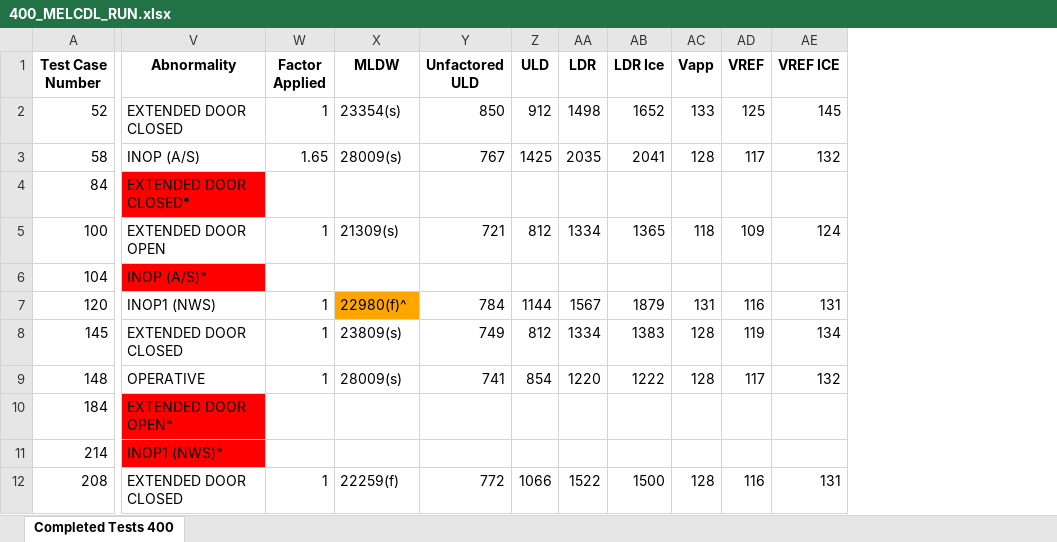
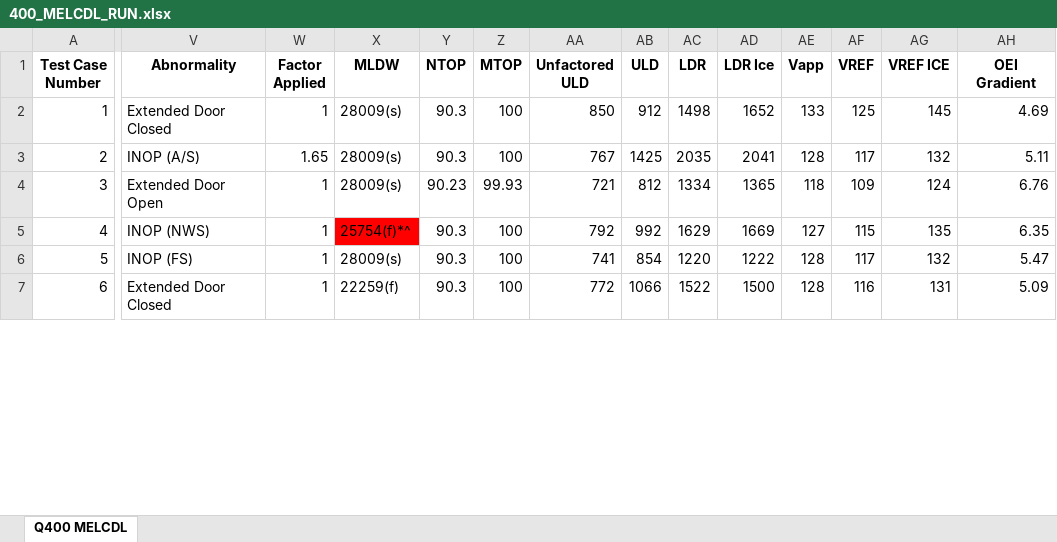
Before and after one commit to paulwilson90/testing_validation_400_MELCDL, an Excel workbook: 400_MELCDL_RUN.xlsx, sheet Q400 MELCDL, drawn as a sheet; only a part is shown, gaps mark what is left out; values as stored, in another font and other column widths than the file's, no borders; removed rows and columns are numbered as before the commit, all else as after; rows hold the shown columns only; the diff covers the shown part only; the diff names each change by its address in the sheet, - before the commit and + after, or states it on an @@ line.

```diff
--- a/400_MELCDL_RUN.xlsx (sheet Q400 MELCDL)
+++ b/400_MELCDL_RUN.xlsx (sheet Q400 MELCDL)
-sheet tab: Completed Tests 400
+sheet tab: Q400 MELCDL
+column Y (NTOP), rows 2-7: 90.3 | 90.3 | 90.23 | 90.3 | 90.3 | 90.3
+column Z (MTOP), rows 2-7: 100 | 100 | 99.93 | 100 | 100 | 100
+column AH (OEI Gradient), rows 2-7: 4.69 | 5.11 | 6.76 | 6.35 | 5.47 | 5.09
-A2 (Test Case Number): 52
+A2 (Test Case Number): 1
-V2 (Abnormality): EXTENDED DOOR CLOSED
+V2 (Abnormality): Extended Door Closed
-X2 (MLDW): 23354(s)
+X2 (MLDW): 28009(s)
-A3 (Test Case Number): 58
+A3 (Test Case Number): 2
-row 4: 84 | EXTENDED DOOR CLOSED*
-A4 (Test Case Number): 100
+A4 (Test Case Number): 3
-V4 (Abnormality): EXTENDED DOOR OPEN
+V4 (Abnormality): Extended Door Open
-X4 (MLDW): 21309(s)
+X4 (MLDW): 28009(s)
-A5 (Test Case Number): 104
+A5 (Test Case Number): 4
-V5 (Abnormality): INOP (A/S)*
+V5 (Abnormality): INOP (NWS)
-V5 fill: #FF0000
+V5 fill: none
-W5 (Factor Applied): (empty)
+W5 (Factor Applied): 1
-X5 (MLDW): (empty)
+X5 (MLDW): 25754(f)*^
-X5 fill: none
+X5 fill: #FF0000
-AA5 (Unfactored ULD): (empty)
+AA5 (Unfactored ULD): 792
-AB5 (ULD): (empty)
+AB5 (ULD): 992
-AC5 (LDR): (empty)
+AC5 (LDR): 1629
-AD5 (LDR Ice): (empty)
+AD5 (LDR Ice): 1669
-AE5 (Vapp): (empty)
+AE5 (Vapp): 127
-AF5 (VREF): (empty)
+AF5 (VREF): 115
-AG5 (VREF ICE): (empty)
+AG5 (VREF ICE): 135
-row 7: 120 | INOP1 (NWS) | 1 | 22980(f)^ | 784 | 1144 | 1567 | 1879 | 131 | 116 | 131
-row 8: 145 | EXTENDED DOOR CLOSED | 1 | 23809(s) | 749 | 812 | 1334 | 1383 | 128 | 119 | 134
-A6 (Test Case Number): 148
+A6 (Test Case Number): 5
-V6 (Abnormality): OPERATIVE
+V6 (Abnormality): INOP (FS)
-row 10: 184 | EXTENDED DOOR OPEN*
-row 11: 214 | INOP1 (NWS)*
-A7 (Test Case Number): 208
+A7 (Test Case Number): 6
-V7 (Abnormality): EXTENDED DOOR CLOSED
+V7 (Abnormality): Extended Door Closed
```
Also changed, not shown: 6 removed rows, 16 edited cells and cell formats elsewhere in this sheet, Q400 MELCDL Test Cases.xlsx, 5 other files.
